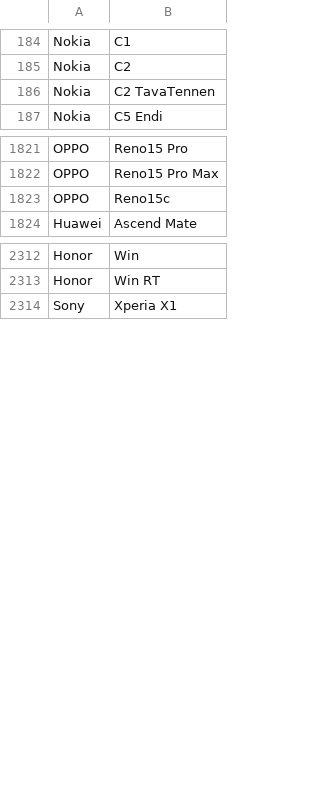
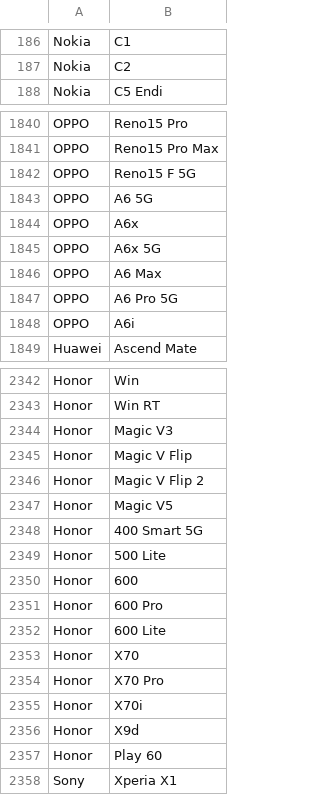
Before and after one commit to 23DP1JGurj/DeviceLab, a CSV file: database/seeders/data/phone_models.csv, drawn as a sheet; only a part is shown, gaps mark what is left out; the diff covers the shown part only.

```diff
--- a/database/seeders/data/phone_models.csv
+++ b/database/seeders/data/phone_models.csv
@@ -185,3 +187,2 @@ Nokia;C1
 Nokia;C2
-Nokia;C2 TavaTennen
 Nokia;C5 Endi
@@ -1822,3 +1841,9 @@ OPPO;Reno15 Pro
 OPPO;Reno15 Pro Max
-OPPO;Reno15c
+OPPO;Reno15 F 5G
+OPPO;A6 5G
+OPPO;A6x
+OPPO;A6x 5G
+OPPO;A6 Max
+OPPO;A6 Pro 5G
+OPPO;A6i
 Huawei;Ascend Mate
@@ -2313,2 +2343,16 @@ Honor;Win
 Honor;Win RT
+Honor;Magic V3
+Honor;Magic V Flip
+Honor;Magic V Flip 2
+Honor;Magic V5
+Honor;400 Smart 5G
+Honor;500 Lite
+Honor;600
+Honor;600 Pro
+Honor;600 Lite
+Honor;X70
+Honor;X70 Pro
+Honor;X70i
+Honor;X9d
+Honor;Play 60
 Sony;Xperia X1
```
Also changed, not shown: 27 added rows, 3 removed rows and 25 edited cells elsewhere in this file, 1 other file.
